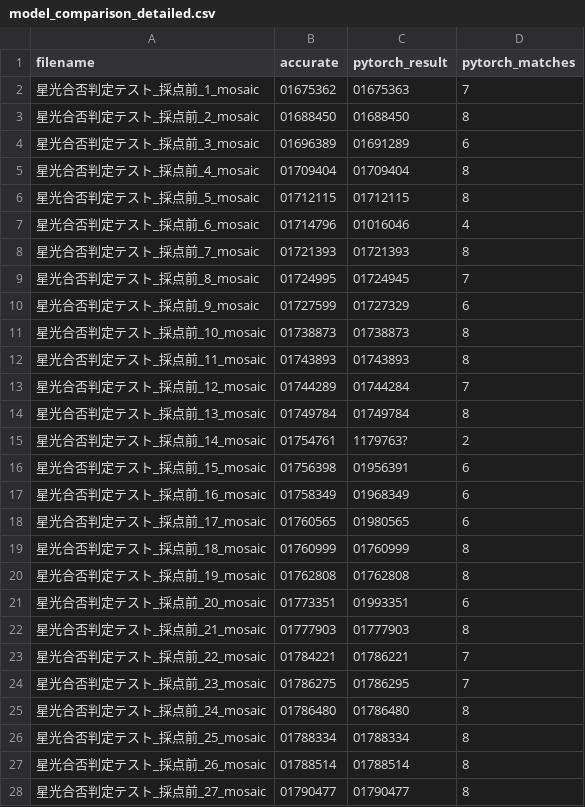
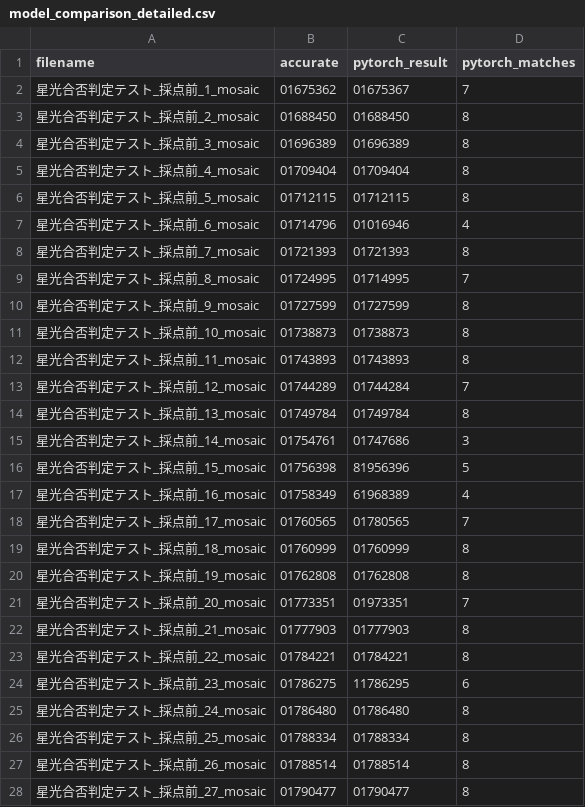
Before and after one commit to JinSugino/number-recognition-system, a CSV file: model_comparison_detailed.csv, drawn as a sheet; only a part is shown; the diff covers the shown part only.

```diff
--- a/model_comparison_detailed.csv
+++ b/model_comparison_detailed.csv
@@ -1,11 +1,11 @@
 filename,accurate,pytorch_result,pytorch_matches
-星光合否判定テスト_採点前_1_mosaic,01675362,01675363,7
+星光合否判定テスト_採点前_1_mosaic,01675362,01675367,7
 星光合否判定テスト_採点前_2_mosaic,01688450,01688450,8
-星光合否判定テスト_採点前_3_mosaic,01696389,01691289,6
+星光合否判定テスト_採点前_3_mosaic,01696389,01696389,8
 星光合否判定テスト_採点前_4_mosaic,01709404,01709404,8
 星光合否判定テスト_採点前_5_mosaic,01712115,01712115,8
-星光合否判定テスト_採点前_6_mosaic,01714796,01016046,4
+星光合否判定テスト_採点前_6_mosaic,01714796,01016946,4
 星光合否判定テスト_採点前_7_mosaic,01721393,01721393,8
-星光合否判定テスト_採点前_8_mosaic,01724995,01724945,7
-星光合否判定テスト_採点前_9_mosaic,01727599,01727329,6
+星光合否判定テスト_採点前_8_mosaic,01724995,01714995,7
+星光合否判定テスト_採点前_9_mosaic,01727599,01727599,8
 星光合否判定テスト_採点前_10_mosaic,01738873,01738873,8
@@ -14,12 +14,12 @@
 星光合否判定テスト_採点前_13_mosaic,01749784,01749784,8
-星光合否判定テスト_採点前_14_mosaic,01754761,1179763?,2
-星光合否判定テスト_採点前_15_mosaic,01756398,01956391,6
-星光合否判定テスト_採点前_16_mosaic,01758349,01968349,6
-星光合否判定テスト_採点前_17_mosaic,01760565,01980565,6
+星光合否判定テスト_採点前_14_mosaic,01754761,01747686,3
+星光合否判定テスト_採点前_15_mosaic,01756398,81956396,5
+星光合否判定テスト_採点前_16_mosaic,01758349,61968389,4
+星光合否判定テスト_採点前_17_mosaic,01760565,01780565,7
 星光合否判定テスト_採点前_18_mosaic,01760999,01760999,8
 星光合否判定テスト_採点前_19_mosaic,01762808,01762808,8
-星光合否判定テスト_採点前_20_mosaic,01773351,01993351,6
+星光合否判定テスト_採点前_20_mosaic,01773351,01973351,7
 星光合否判定テスト_採点前_21_mosaic,01777903,01777903,8
-星光合否判定テスト_採点前_22_mosaic,01784221,01786221,7
-星光合否判定テスト_採点前_23_mosaic,01786275,01786295,7
+星光合否判定テスト_採点前_22_mosaic,01784221,01784221,8
+星光合否判定テスト_採点前_23_mosaic,01786275,11786295,6
 星光合否判定テスト_採点前_24_mosaic,01786480,01786480,8
```
Also changed, not shown: 15 edited cells elsewhere in this file, result_pytorch.csv, 2 other files.
